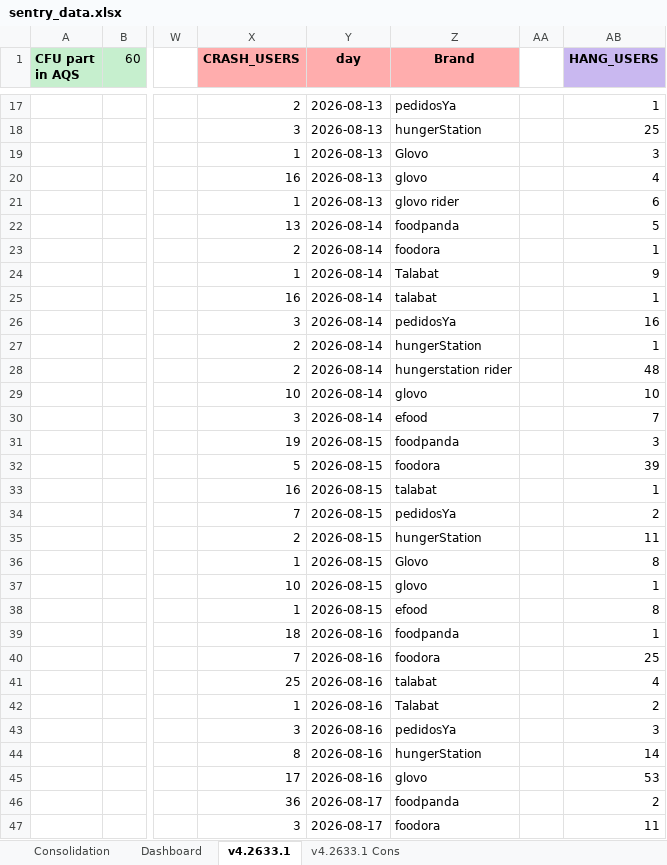
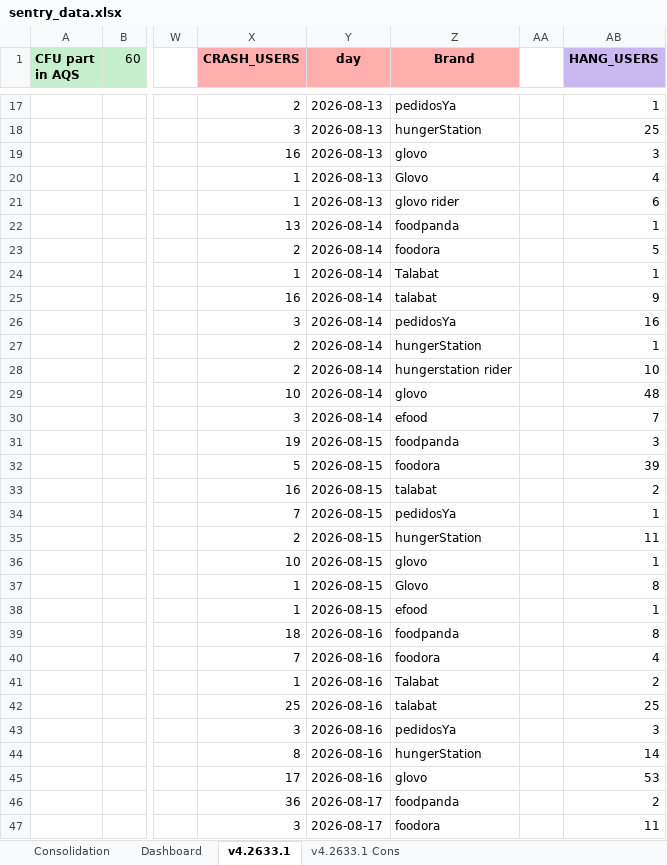
Before and after one commit to shilpa-bansal0401/rider-app-ios-reliability-dashboard, an Excel workbook: consolidation_report/sentry_data.xlsx, sheet v4.2633.1, drawn as a sheet; only a part is shown, gaps mark what is left out; values as stored, in another font and other column widths than the file's, no borders; the diff covers the shown part only; the diff names each change by its address in the sheet, - before the commit and + after, or states it on an @@ line.

```diff
--- a/consolidation_report/sentry_data.xlsx (sheet v4.2633.1)
+++ b/consolidation_report/sentry_data.xlsx (sheet v4.2633.1)
-X19 (CRASH_USERS): 1
+X19 (CRASH_USERS): 16
-Z19 (Brand): Glovo
+Z19 (Brand): glovo
-X20 (CRASH_USERS): 16
+X20 (CRASH_USERS): 1
-Z20 (Brand): glovo
+Z20 (Brand): Glovo
-AB22 (HANG_USERS): 5
+AB22 (HANG_USERS): 1
-AB23 (HANG_USERS): 1
+AB23 (HANG_USERS): 5
-AB24 (HANG_USERS): 9
+AB24 (HANG_USERS): 1
-AB25 (HANG_USERS): 1
+AB25 (HANG_USERS): 9
-AB28 (HANG_USERS): 48
+AB28 (HANG_USERS): 10
-AB29 (HANG_USERS): 10
+AB29 (HANG_USERS): 48
-AB33 (HANG_USERS): 1
+AB33 (HANG_USERS): 2
-AB34 (HANG_USERS): 2
+AB34 (HANG_USERS): 1
-X36 (CRASH_USERS): 1
+X36 (CRASH_USERS): 10
-Z36 (Brand): Glovo
+Z36 (Brand): glovo
-AB36 (HANG_USERS): 8
+AB36 (HANG_USERS): 1
-X37 (CRASH_USERS): 10
+X37 (CRASH_USERS): 1
-Z37 (Brand): glovo
+Z37 (Brand): Glovo
-AB37 (HANG_USERS): 1
+AB37 (HANG_USERS): 8
-AB38 (HANG_USERS): 8
+AB38 (HANG_USERS): 1
-AB39 (HANG_USERS): 1
+AB39 (HANG_USERS): 8
-AB40 (HANG_USERS): 25
+AB40 (HANG_USERS): 4
-X41 (CRASH_USERS): 25
+X41 (CRASH_USERS): 1
-Z41 (Brand): talabat
+Z41 (Brand): Talabat
-AB41 (HANG_USERS): 4
+AB41 (HANG_USERS): 2
-X42 (CRASH_USERS): 1
+X42 (CRASH_USERS): 25
-Z42 (Brand): Talabat
+Z42 (Brand): talabat
-AB42 (HANG_USERS): 2
+AB42 (HANG_USERS): 25
```
Also changed, not shown: 5 moved rows and 27 edited cells elsewhere in this sheet, sheet Dashboard, 1 other file.
